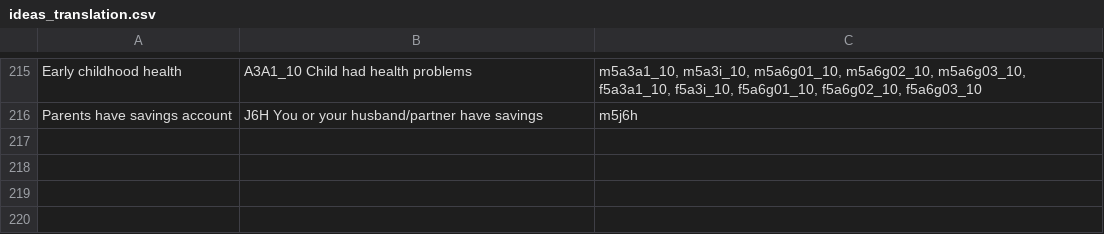
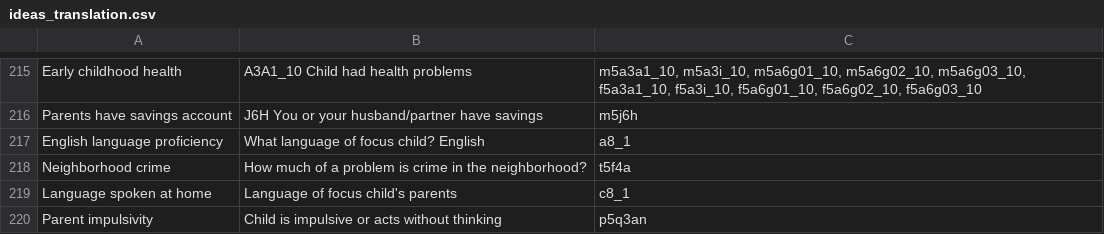
Before and after one commit to formidable-family/collective_wisdom, a CSV file: output/ideas_translation.csv, drawn as a sheet; only a part is shown, gaps mark what is left out.

Commit message:
ran scripts again with new ideas translated

```diff
--- a/output/ideas_translation.csv
+++ b/output/ideas_translation.csv
@@ -217 +217,5 @@ Early childhood health,A3A1_10 Child had health problems,"m5a3a1_10, m5a3i_10, m
 Parents have savings account,J6H You or your husband/partner have savings,m5j6h
+English language proficiency,What language of focus child? English,a8_1
+Neighborhood crime,How much of a problem is crime in the neighborhood?,t5f4a
+Language spoken at home,Language of focus child's parents,c8_1
+Parent impulsivity,Child is impulsive or acts without thinking,p5q3an
```
Also changed, not shown: output/ffvars_scored.csv, 5 other files.
